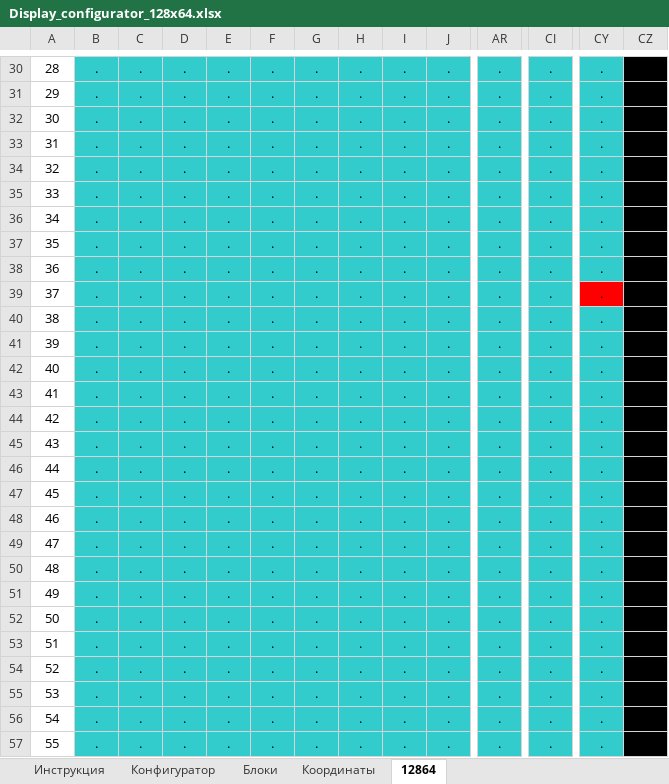
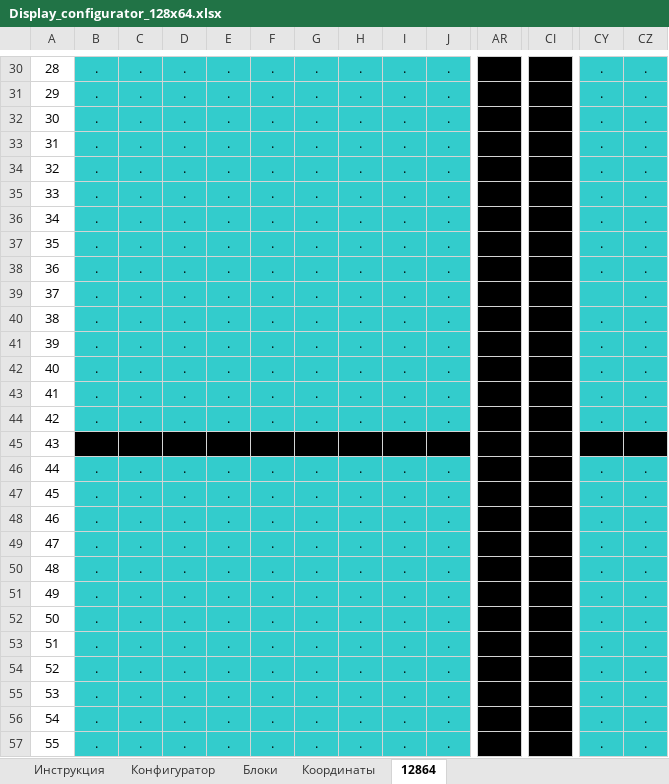
Before and after one commit to KoshAlmaron/Kosh_BK_12864_January-7.2_K-Line, an Excel workbook: Docs/Display_configurator_128x64.xlsx, sheet 12864, drawn as a sheet; only a part is shown, gaps mark what is left out; values as stored, in another font and other column widths than the file's, no borders; the diff covers the shown part only; the diff names each change by its address in the sheet, - before the commit and + after, or states it on an @@ line.

```diff
--- a/Docs/Display_configurator_128x64.xlsx (sheet 12864)
+++ b/Docs/Display_configurator_128x64.xlsx (sheet 12864)
-AR30:AR44 fill: #33CCCC
+AR30:AR44 fill: #000000
-CI30:CI44 fill: #33CCCC
+CI30:CI44 fill: #000000
-CZ30:CZ44 fill: #000000
+CZ30:CZ44 fill: #33CCCC
@@ CY39 fill: #FF0000 → #33CCCC, text colour: black → #33CCCC @@
-B45:CY45 fill: #33CCCC
+B45:CY45 fill: #000000
-AR46:AR57 fill: #33CCCC
+AR46:AR57 fill: #000000
-CI46:CI57 fill: #33CCCC
+CI46:CI57 fill: #000000
-CZ46:CZ57 fill: #000000
+CZ46:CZ57 fill: #33CCCC
```
Also changed, not shown: cell formats elsewhere in this sheet, sheet Конфигуратор, sheet Блоки, sheet Координаты, sheet Инструкция, 10 other files.
